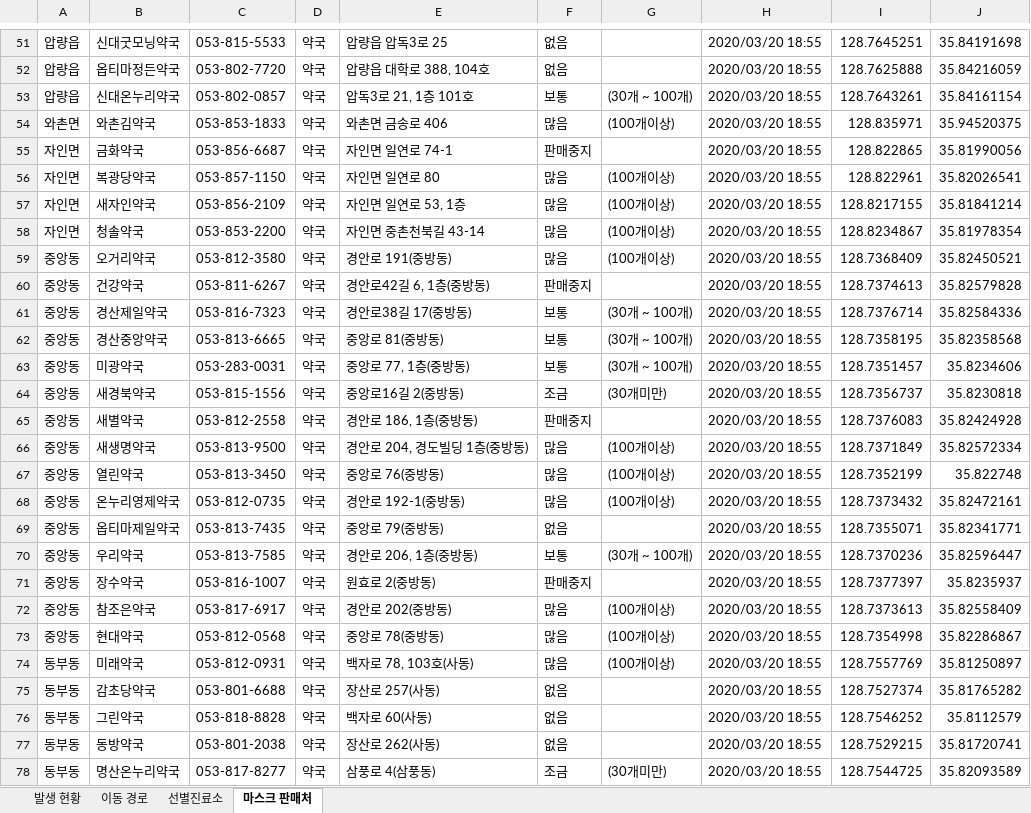
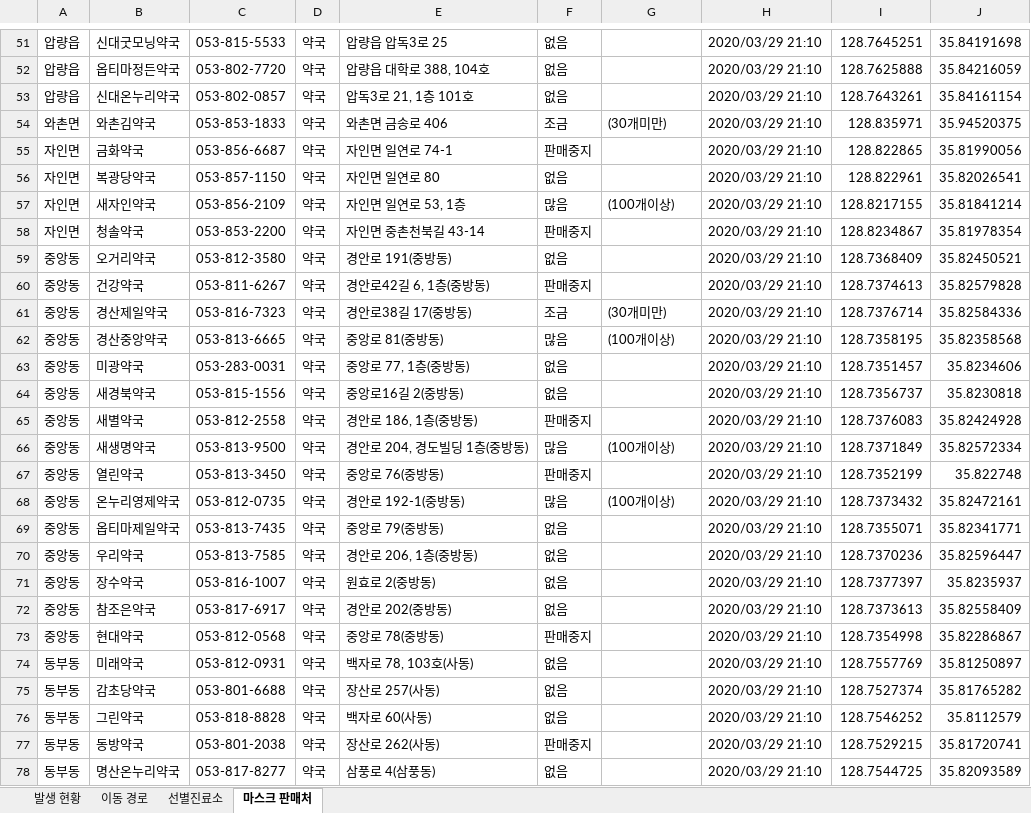
Before and after one commit to op06072/Covid19GyeongsanInfoCrawler, an Excel workbook: 코로나데이터.xlsx, sheet 마스크 판매처, drawn as a sheet; only a part is shown, gaps mark what is left out; values as stored, in another font and other column widths than the file's, no borders; the diff covers the shown part only; the diff names each change by its address in the sheet, - before the commit and + after, or states it on an @@ line.

```diff
--- a/코로나데이터.xlsx (sheet 마스크 판매처)
+++ b/코로나데이터.xlsx (sheet 마스크 판매처)
-H51:H78: 2020/03/20 18:55
+H51:H78: 2020/03/29 21:10
-F53: 보통
+F53: 없음
-G53: (30개 ~ 100개)
+G53: (empty)
-F54: 많음
+F54: 조금
-G54: (100개이상)
+G54: (30개미만)
-F56: 많음
+F56: 없음
-G56: (100개이상)
+G56: (empty)
-F58: 많음
+F58: 판매중지
-G58:G59: (100개이상)
+G58:G59: (empty)
-F59: 많음
+F59: 없음
-F61: 보통
+F61: 조금
-G61: (30개 ~ 100개)
+G61: (30개미만)
-F62: 보통
+F62: 많음
-G62: (30개 ~ 100개)
+G62: (100개이상)
-F63: 보통
+F63: 없음
-G63: (30개 ~ 100개)
+G63: (empty)
-F64: 조금
+F64: 없음
-G64: (30개미만)
+G64: (empty)
-F67: 많음
+F67: 판매중지
-G67: (100개이상)
+G67: (empty)
-F70: 보통
+F70: 없음
-G70: (30개 ~ 100개)
+G70: (empty)
-F71: 판매중지
+F71: 없음
-F72: 많음
+F72: 없음
-G72:G74: (100개이상)
+G72:G74: (empty)
-F73: 많음
+F73: 판매중지
-F74: 많음
+F74: 없음
-F77: 없음
+F77: 판매중지
-F78: 조금
+F78: 없음
-G78: (30개미만)
+G78: (empty)
```
Also changed, not shown: 207 edited cells elsewhere in this sheet, sheet 이동 경로, sheet 발생 현황, 코로나위치좌표.xlsx, 3 other files.
